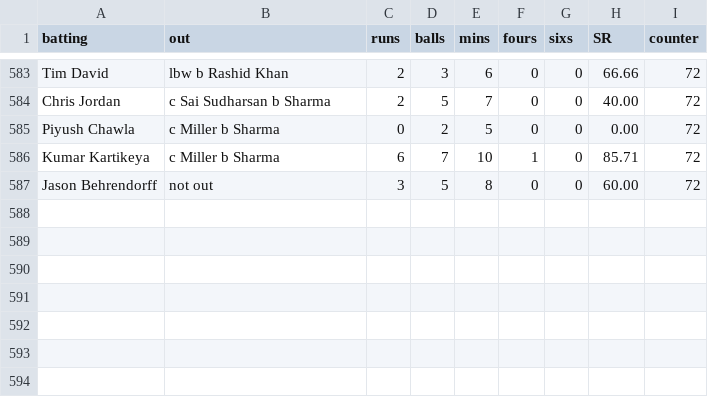
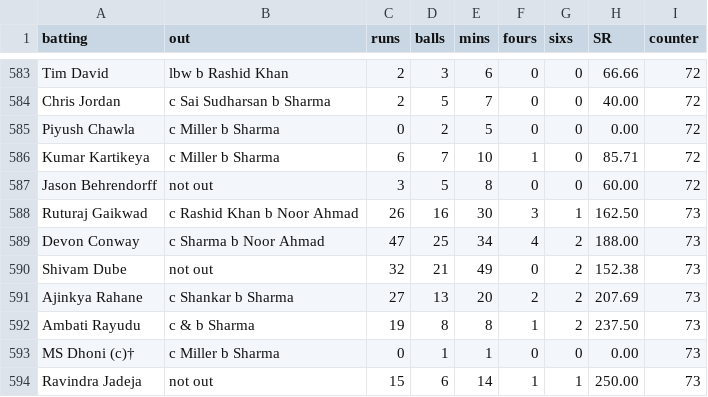
Before and after one commit to vignesh0116/web_scraping_cricinfo, a CSV file: batting2.csv, drawn as a sheet; only a part is shown, gaps mark what is left out; the diff names each change by its address in the sheet, - before the commit and + after, or states it on an @@ line.

```diff
--- a/batting2.csv
+++ b/batting2.csv
+row 588: Ruturaj Gaikwad | c Rashid Khan b Noor Ahmad | 26 | 16 | 30 | 3 | 1 | 162.50 | 73
+row 589: Devon Conway | c Sharma b Noor Ahmad | 47 | 25 | 34 | 4 | 2 | 188.00 | 73
+row 590: Shivam Dube | not out | 32 | 21 | 49 | 0 | 2 | 152.38 | 73
+row 591: Ajinkya Rahane | c Shankar b Sharma | 27 | 13 | 20 | 2 | 2 | 207.69 | 73
+row 592: Ambati Rayudu | c & b Sharma | 19 | 8 | 8 | 1 | 2 | 237.50 | 73
+row 593: MS Dhoni (c)† | c Miller b Sharma | 0 | 1 | 1 | 0 | 0 | 0.00 | 73
+row 594: Ravindra Jadeja | not out | 15 | 6 | 14 | 1 | 1 | 250.00 | 73
```
Also changed, not shown: Bowling2.csv, IPL2023details.csv, 4 other files.
